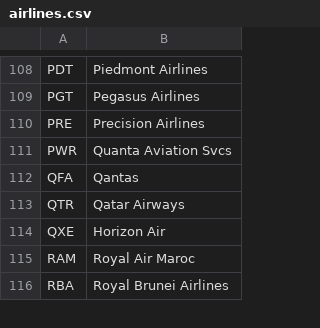
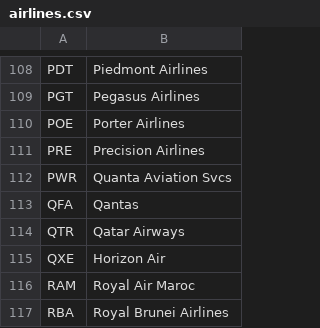
Before and after one commit to dpoler/FlightRadarCYD, a CSV file: airlines.csv, drawn as a sheet; only a part is shown, gaps mark what is left out; the diff names each change by its address in the sheet, - before the commit and + after, or states it on an @@ line.

Commit message:
Add Porter Airlines to airlines.csv

```diff
--- a/airlines.csv
+++ b/airlines.csv
+row 110: POE | Porter Airlines
```
